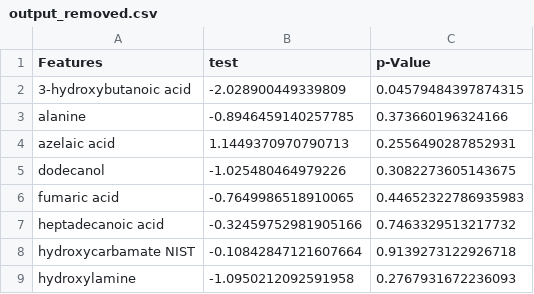
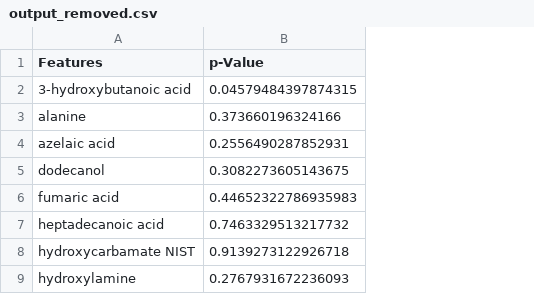
Before and after one commit to utshabkg/lung_cancer_biomarker, a CSV file: final and best approach/Approach 1/output_removed.csv, drawn as a sheet; only a part is shown; the diff names each change by its address in the sheet, - before the commit and + after, or states it on an @@ line.

```diff
--- a/final and best approach/Approach 1/output_removed.csv
+++ b/final and best approach/Approach 1/output_removed.csv
-column B (test), rows 2-9: -2.028900449339809 | -0.8946459140257785 | 1.1449370970790713 | -1.025480464979226 | -0.7649986518910065 | -0.32459752981905166 | -0.10842847121607664 | -1.0950212092591958
```
Also changed, not shown: 3 other files.
